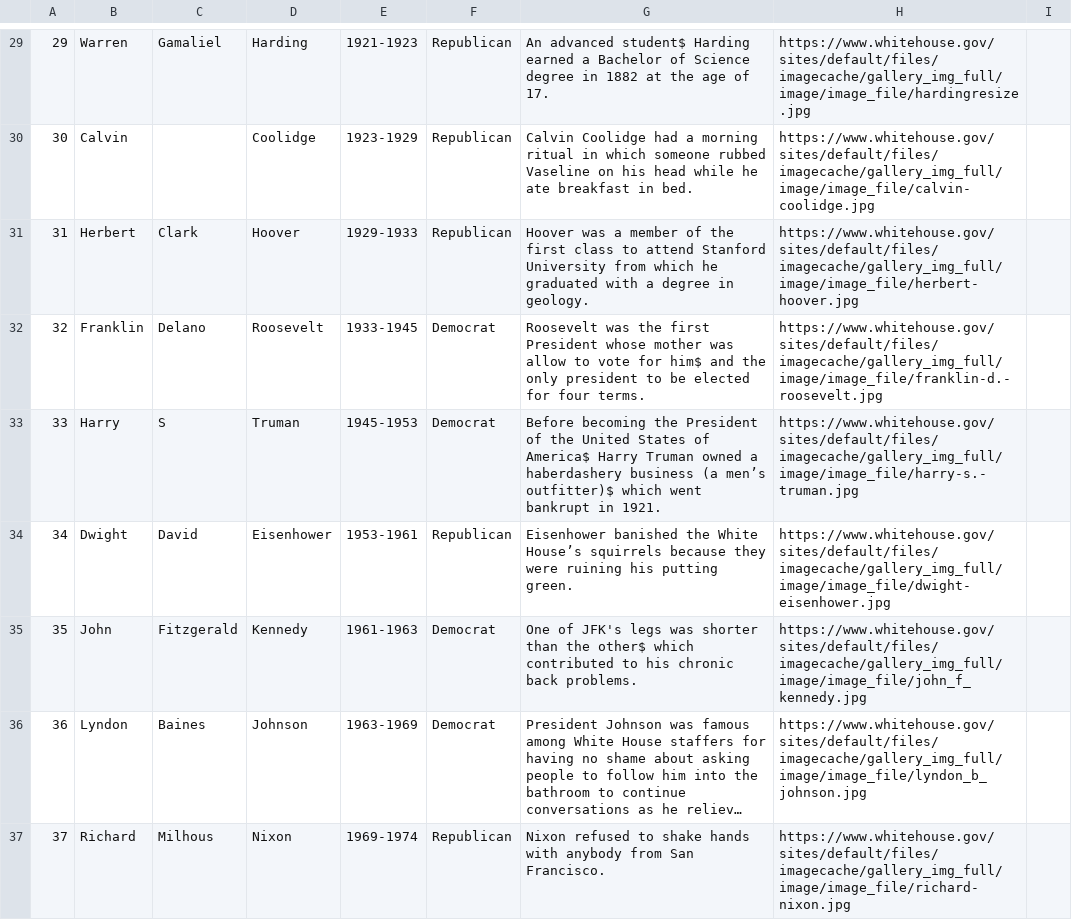
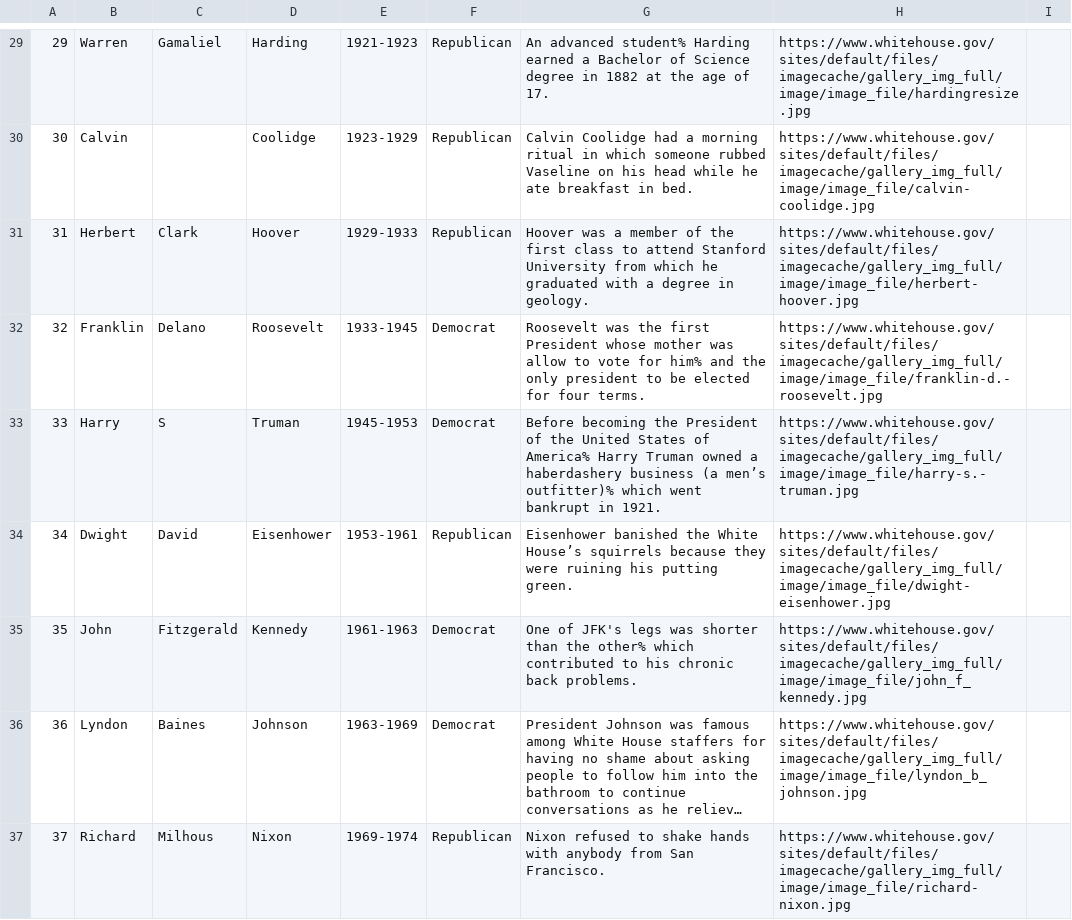
Before and after one commit to mawfia/PresidentsProject, a CSV file: WebContent/WEB-INF/presidents.csv, drawn as a sheet; only a part is shown, gaps mark what is left out; long unchanged cells end in …; the diff covers the shown part only; the diff names each change by its address in the sheet, - before the commit and + after, or states it on an @@ line.

```diff
--- a/WebContent/WEB-INF/presidents.csv
+++ b/WebContent/WEB-INF/presidents.csv
-G29: An advanced student$ Harding earned…
+G29: An advanced student% Harding earned…
-G32: …vote for him$ and the…
+G32: …vote for him% and the…
-G33: …States of America$ Harry Truman owned a haberdashery business (a men’s outfitter)$ which went…
+G33: …States of America% Harry Truman owned a haberdashery business (a men’s outfitter)% which went…
-G35: …than the other$ which contributed…
+G35: …than the other% which contributed…
```
Also changed, not shown: 1 removed row and 26 edited cells elsewhere in this file, 1 other file.
